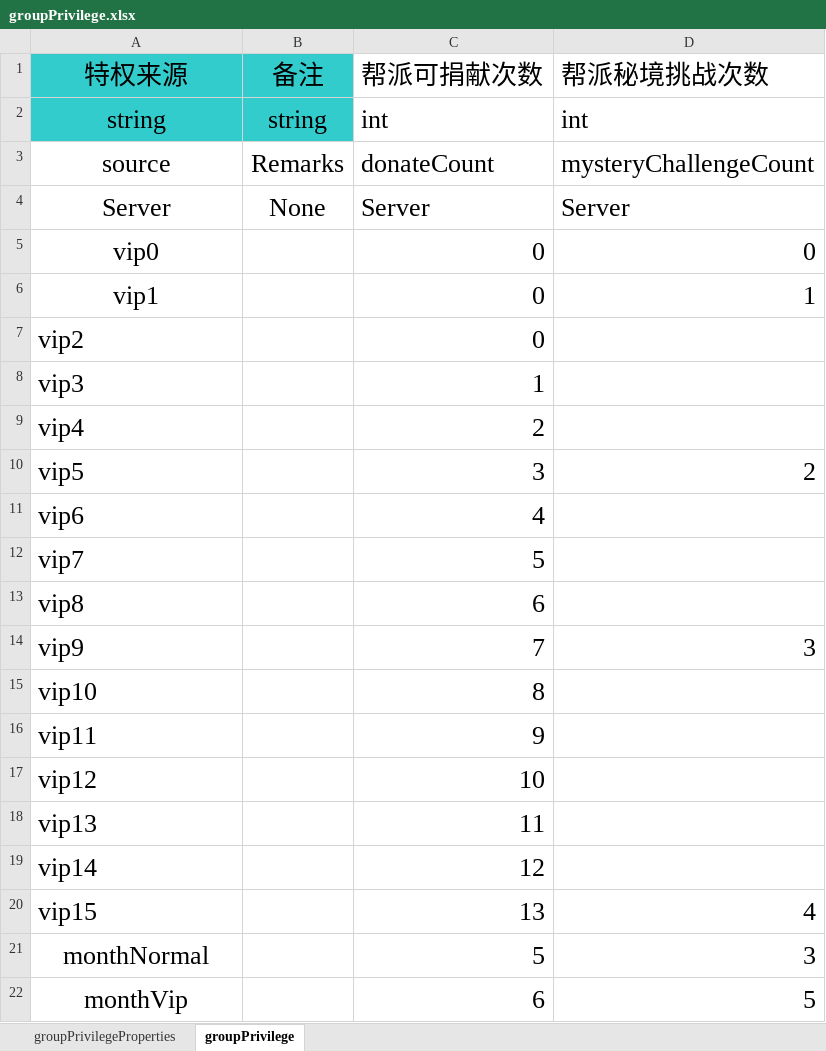
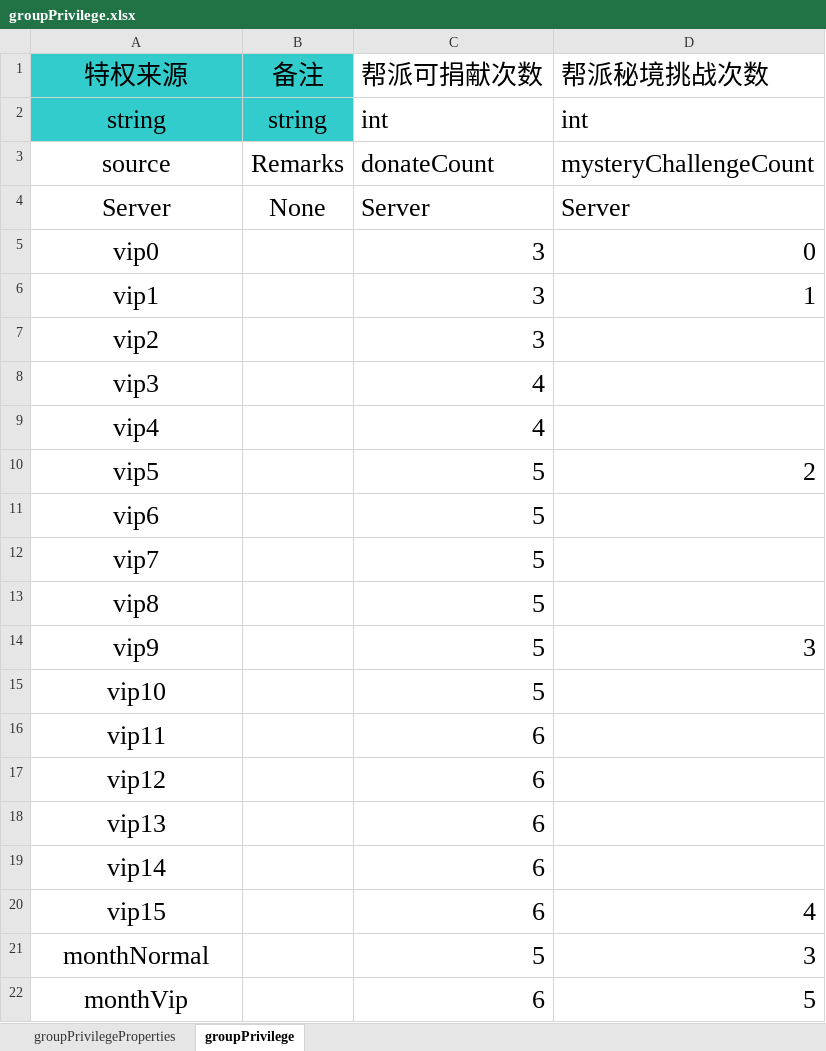
Before and after one commit to cietwwl/Server-1, an Excel workbook: protobuff/backup/Privilege/groupPrivilege.xlsx, sheet groupPrivilege, drawn as a sheet; values as stored, in another font and other column widths than the file's, no borders; the diff names each change by its address in the sheet, - before the commit and + after, or states it on an @@ line.

```diff
--- a/protobuff/backup/Privilege/groupPrivilege.xlsx (sheet groupPrivilege)
+++ b/protobuff/backup/Privilege/groupPrivilege.xlsx (sheet groupPrivilege)
-C5:C7 (帮派可捐献次数): 0
+C5:C7 (帮派可捐献次数): 3
-A7:A20 alignment: left
+A7:A20 alignment: center
-C8 (帮派可捐献次数): 1
+C8 (帮派可捐献次数): 4
-C9 (帮派可捐献次数): 2
+C9 (帮派可捐献次数): 4
-C10 (帮派可捐献次数): 3
+C10 (帮派可捐献次数): 5
-C11 (帮派可捐献次数): 4
+C11 (帮派可捐献次数): 5
-C13 (帮派可捐献次数): 6
+C13 (帮派可捐献次数): 5
-C14 (帮派可捐献次数): 7
+C14 (帮派可捐献次数): 5
-C15 (帮派可捐献次数): 8
+C15 (帮派可捐献次数): 5
-C16 (帮派可捐献次数): 9
+C16 (帮派可捐献次数): 6
-C17 (帮派可捐献次数): 10
+C17 (帮派可捐献次数): 6
-C18 (帮派可捐献次数): 11
+C18 (帮派可捐献次数): 6
-C19 (帮派可捐献次数): 12
+C19 (帮派可捐献次数): 6
-C20 (帮派可捐献次数): 13
+C20 (帮派可捐献次数): 6
```
Also changed, not shown: protobuff/backup/Privilege/heroPrivilege.xlsx, protobuff/backup/Privilege/pvePrivilege.xlsx.
